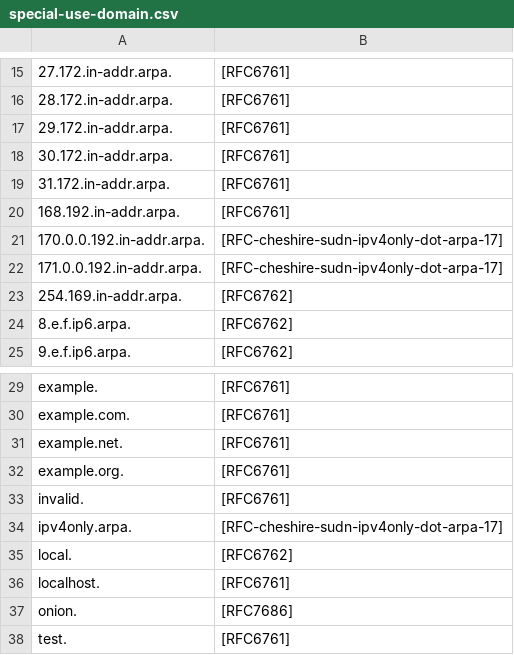
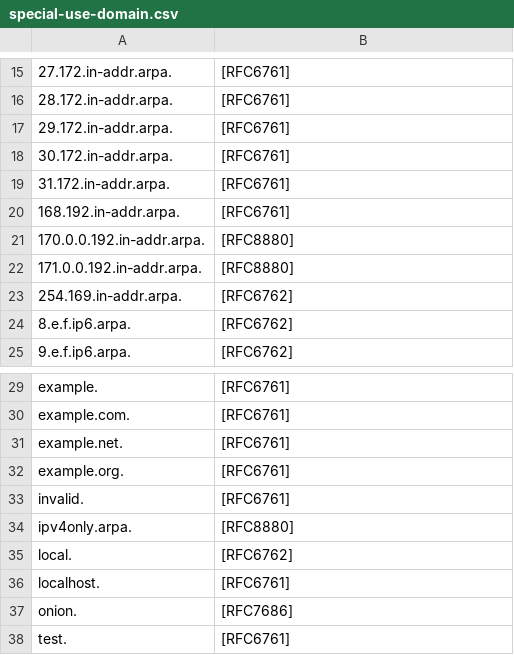
Before and after one commit to certlint/certlint, a CSV file: data/special-use-domain.csv, drawn as a sheet; only a part is shown, gaps mark what is left out; the diff names each change by its address in the sheet, - before the commit and + after, or states it on an @@ line.

```diff
--- a/data/special-use-domain.csv
+++ b/data/special-use-domain.csv
-B21:B22: [RFC-cheshire-sudn-ipv4only-dot-arpa-17]
+B21:B22: [RFC8880]
-B34: [RFC-cheshire-sudn-ipv4only-dot-arpa-17]
+B34: [RFC8880]
```
Also changed, not shown: data/newgtlds.csv, 2 other files.
